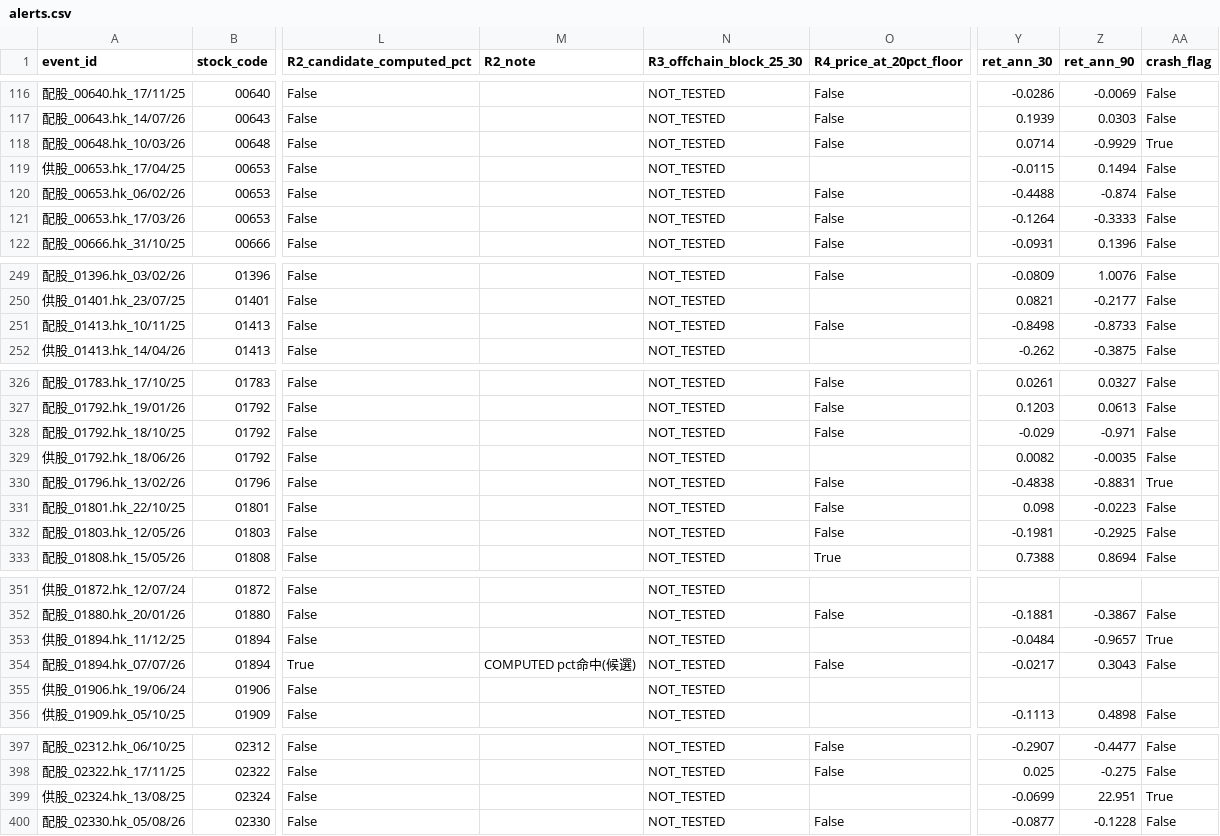
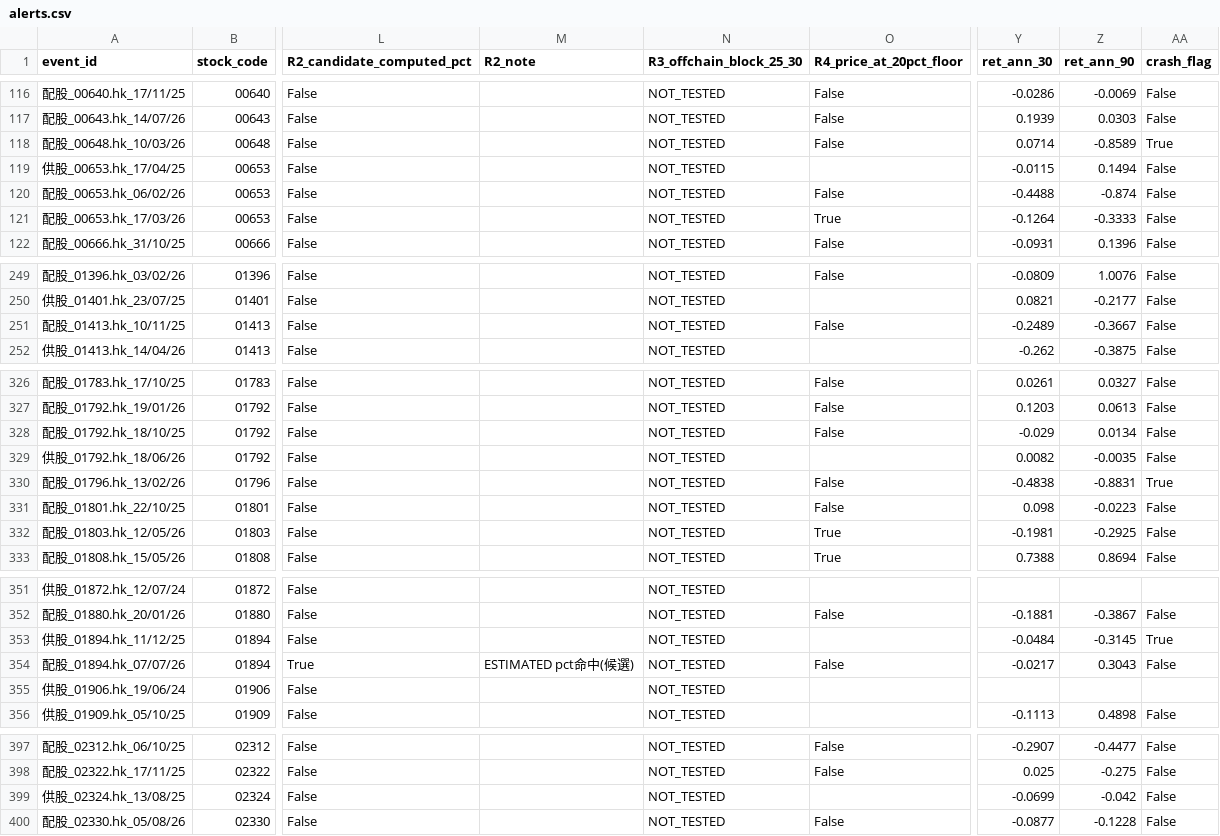
Before and after one commit to disneydisney88/PLACEE, a CSV file: data/alerts.csv, drawn as a sheet; only a part is shown, gaps mark what is left out; the diff covers the shown part only; the diff names each change by its address in the sheet, - before the commit and + after, or states it on an @@ line.

```diff
--- a/data/alerts.csv
+++ b/data/alerts.csv
-Z118 (ret_ann_90): -0.9929
+Z118 (ret_ann_90): -0.8589
-O121 (R4_price_at_20pct_floor): False
+O121 (R4_price_at_20pct_floor): True
-Y251 (ret_ann_30): -0.8498
+Y251 (ret_ann_30): -0.2489
-Z251 (ret_ann_90): -0.8733
+Z251 (ret_ann_90): -0.3667
-Z328 (ret_ann_90): -0.971
+Z328 (ret_ann_90): 0.0134
-O332 (R4_price_at_20pct_floor): False
+O332 (R4_price_at_20pct_floor): True
-Z353 (ret_ann_90): -0.9657
+Z353 (ret_ann_90): -0.3145
-M354 (R2_note): COMPUTED pct命中(候選)
+M354 (R2_note): ESTIMATED pct命中(候選)
-Z399 (ret_ann_90): 22.951
+Z399 (ret_ann_90): -0.042
-AA399 (crash_flag): True
+AA399 (crash_flag): False
```
Also changed, not shown: 28 edited cells elsewhere in this file, data/outcomes.csv, data/placees.csv, 14 other files.
